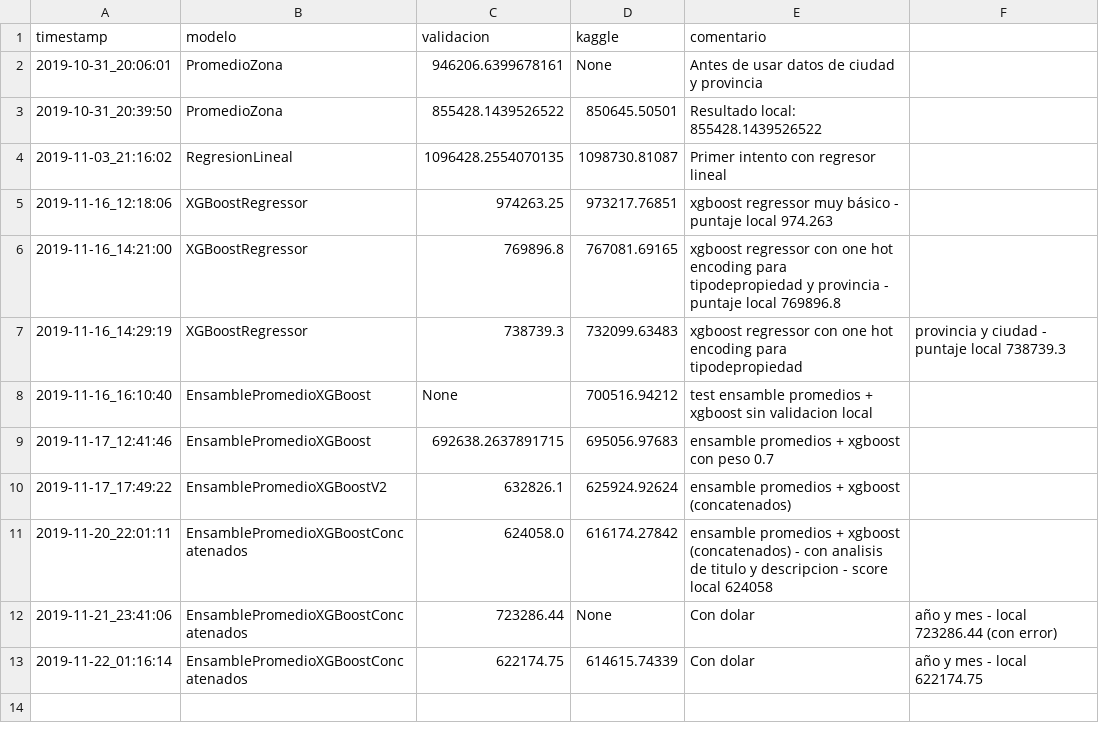
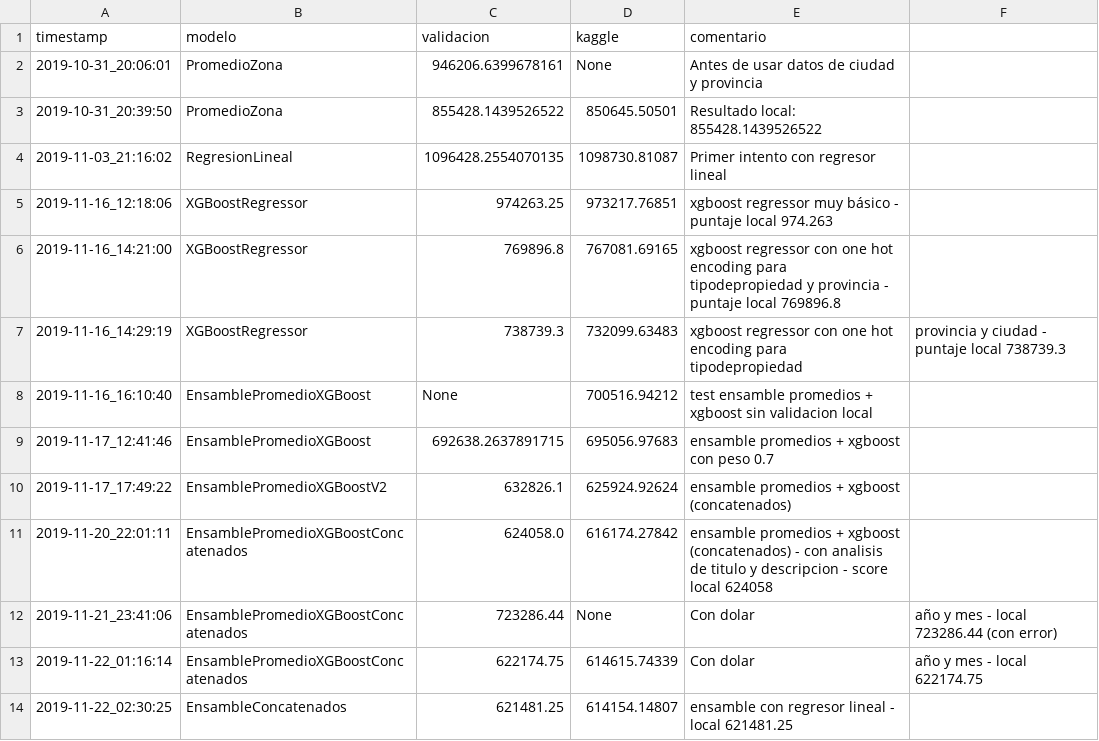
Before and after one commit to unmateo/7506-TP, a CSV file: src/tp2/resultados.csv, drawn as a sheet.

Commit message:
fix regresion lineal  + ensamble

```diff
--- a/src/tp2/resultados.csv
+++ b/src/tp2/resultados.csv
@@ -13 +13,2 @@ timestamp, modelo, validacion, kaggle, comentario
 2019-11-22_01:16:14,EnsamblePromedioXGBoostConcatenados,622174.75,614615.74339,Con dolar, año y mes - local 622174.75
+2019-11-22_02:30:25,EnsambleConcatenados,621481.25,614154.14807,ensamble con regresor lineal - local 621481.25
```
Also changed, not shown: 6 other files.
